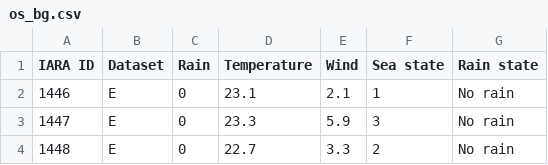
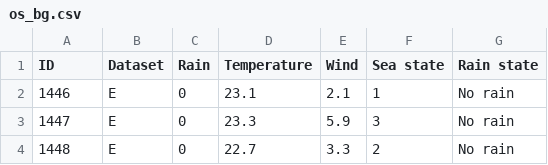
Before and after one commit to jpp0ca/IARA_DeepOnet, a CSV file: src/iara/dataset_info/os_bg.csv, drawn as a sheet; only a part is shown.

```diff
--- a/src/iara/dataset_info/os_bg.csv
+++ b/src/iara/dataset_info/os_bg.csv
@@ -1,2 +1,2 @@
-IARA ID,Dataset,Rain,Temperature,Wind,Sea state,Rain state
+ID,Dataset,Rain,Temperature,Wind,Sea state,Rain state
 1446,E,0,23.1,2.1,1,No rain
```
Also changed, not shown: src/iara/dataset_info/os_bg_sample.csv, src/iara/dataset_info/os_ship.csv, 6 other files.
